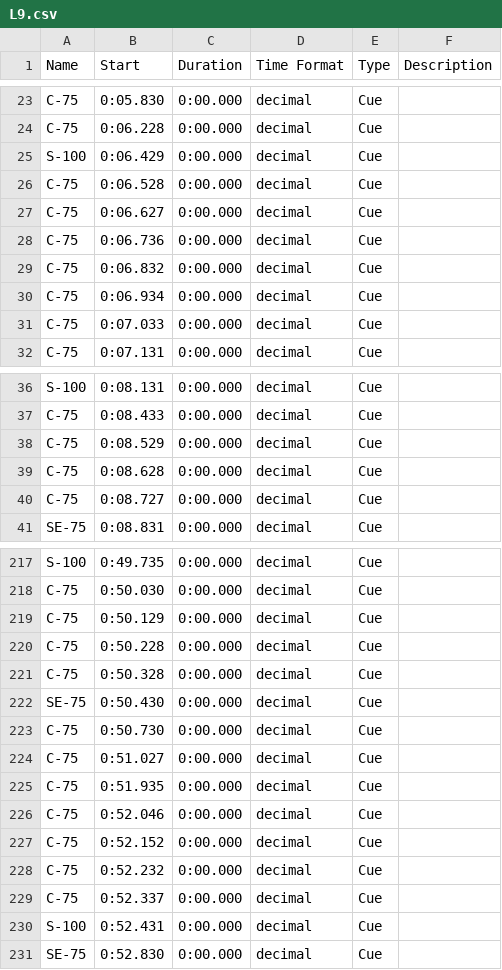
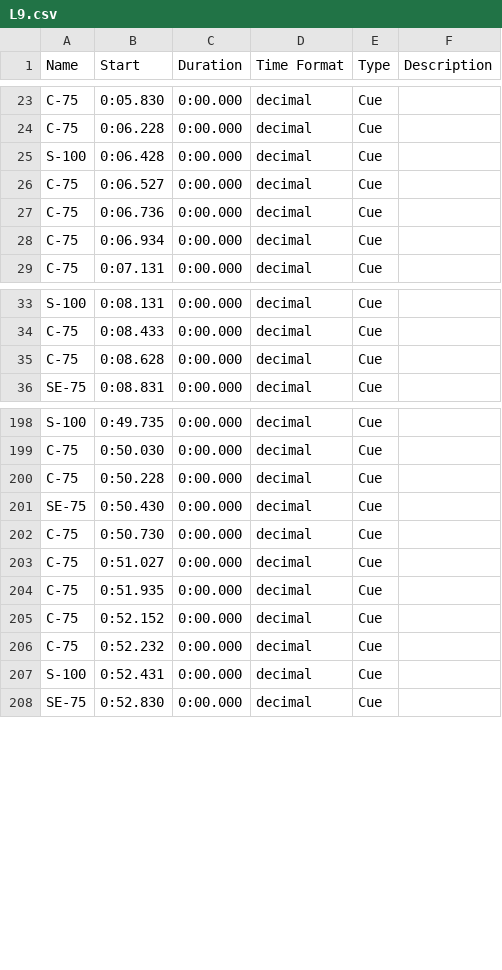
Before and after one commit to wangyuanchi/polytap, a CSV file: Assets/Resources/BeatMaps/L9.csv, drawn as a sheet; only a part is shown, gaps mark what is left out; the diff covers the shown part only.

```diff
--- a/Assets/Resources/BeatMaps/L9.csv
+++ b/Assets/Resources/BeatMaps/L9.csv
@@ -24,9 +24,6 @@ C-75	0:05.830	0:00.000	decimal	Cue
 C-75	0:06.228	0:00.000	decimal	Cue	
-S-100	0:06.429	0:00.000	decimal	Cue	
-C-75	0:06.528	0:00.000	decimal	Cue	
-C-75	0:06.627	0:00.000	decimal	Cue	
+S-100	0:06.428	0:00.000	decimal	Cue	
+C-75	0:06.527	0:00.000	decimal	Cue	
 C-75	0:06.736	0:00.000	decimal	Cue	
-C-75	0:06.832	0:00.000	decimal	Cue	
 C-75	0:06.934	0:00.000	decimal	Cue	
-C-75	0:07.033	0:00.000	decimal	Cue	
 C-75	0:07.131	0:00.000	decimal	Cue	
@@ -37,5 +34,3 @@ S-100	0:08.131	0:00.000	decimal	Cue
 C-75	0:08.433	0:00.000	decimal	Cue	
-C-75	0:08.529	0:00.000	decimal	Cue	
 C-75	0:08.628	0:00.000	decimal	Cue	
-C-75	0:08.727	0:00.000	decimal	Cue	
 SE-75	0:08.831	0:00.000	decimal	Cue	
@@ -218,5 +199,3 @@ S-100	0:49.735	0:00.000	decimal	Cue
 C-75	0:50.030	0:00.000	decimal	Cue	
-C-75	0:50.129	0:00.000	decimal	Cue	
 C-75	0:50.228	0:00.000	decimal	Cue	
-C-75	0:50.328	0:00.000	decimal	Cue	
 SE-75	0:50.430	0:00.000	decimal	Cue	
@@ -225,6 +204,4 @@ C-75	0:51.027	0:00.000	decimal	Cue
 C-75	0:51.935	0:00.000	decimal	Cue	
-C-75	0:52.046	0:00.000	decimal	Cue	
 C-75	0:52.152	0:00.000	decimal	Cue	
 C-75	0:52.232	0:00.000	decimal	Cue	
-C-75	0:52.337	0:00.000	decimal	Cue	
 S-100	0:52.431	0:00.000	decimal	Cue	
```
Also changed, not shown: 14 removed rows elsewhere in this file, 5 other files.
